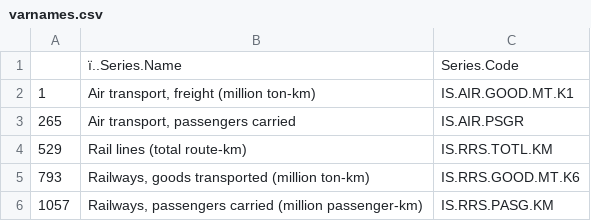
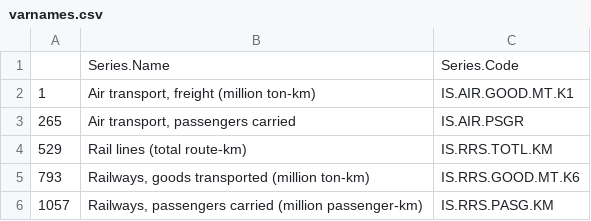
Before and after one commit to ngandhi01/SDS425-October-Project, a CSV file: varnames.csv, drawn as a sheet; only a part is shown; the diff names each change by its address in the sheet, - before the commit and + after, or states it on an @@ line.

```diff
--- a/varnames.csv
+++ b/varnames.csv
-B1: ï..Series.Name
+B1: Series.Name
```
Also changed, not shown: 6 other files.
